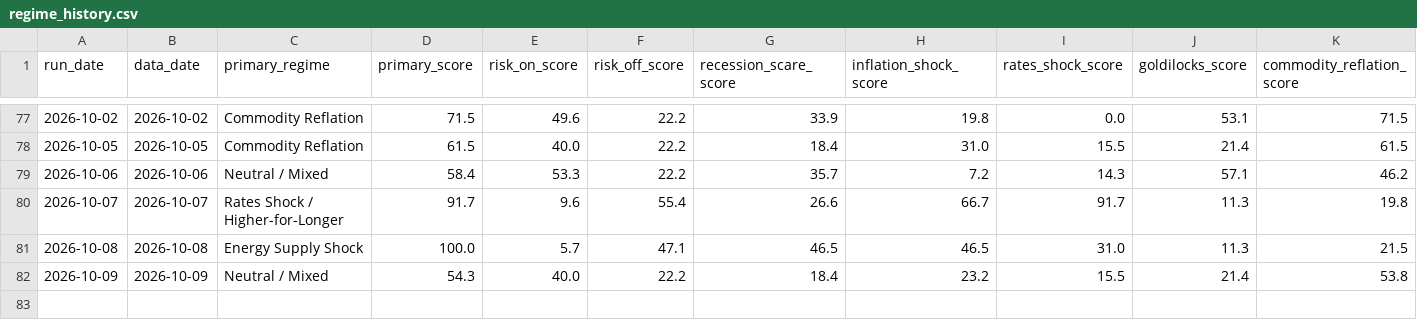
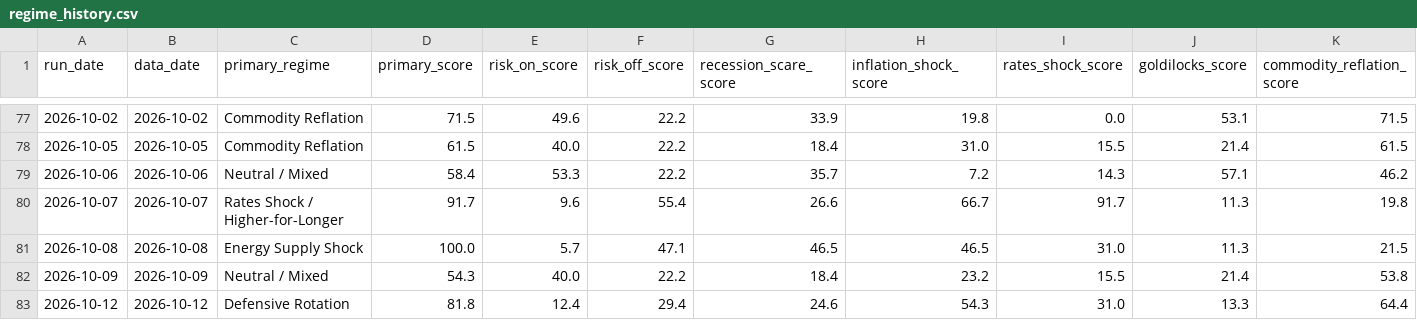
Before and after one commit to flav7557/macro-regime-dashboard, a CSV file: data/regime_history.csv, drawn as a sheet; only a part is shown, gaps mark what is left out; rows hold the shown columns only; the diff names each change by its address in the sheet, - before the commit and + after, or states it on an @@ line.

```diff
--- a/data/regime_history.csv
+++ b/data/regime_history.csv
+row 83: 2026-10-12 | 2026-10-12 | Defensive Rotation | 81.8 | 12.4 | 29.4 | 24.6 | 54.3 | 31.0 | 13.3 | 64.4
```
